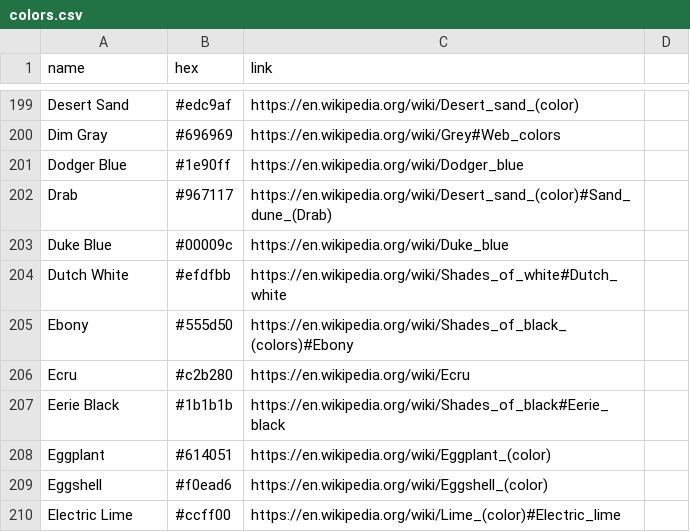
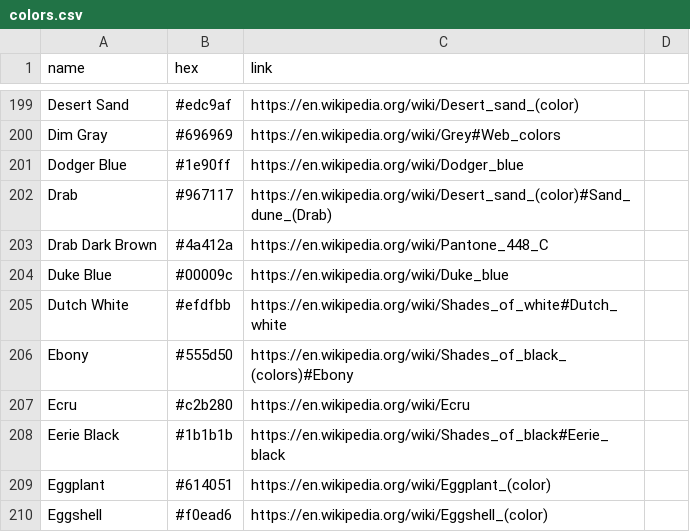
Before and after one commit to meodai/wikipedia-color-names, a CSV file: colors.csv, drawn as a sheet; only a part is shown, gaps mark what is left out; the shorter side is filled out with more unchanged rows; the diff names each change by its address in the sheet, - before the commit and + after, or states it on an @@ line.

Commit message:
update color names

```diff
--- a/colors.csv
+++ b/colors.csv
+row 203: Drab Dark Brown | #4a412a | https://en.wikipedia.org/wiki/Pantone_448_C
```
Also changed, not shown: 6 other files.
